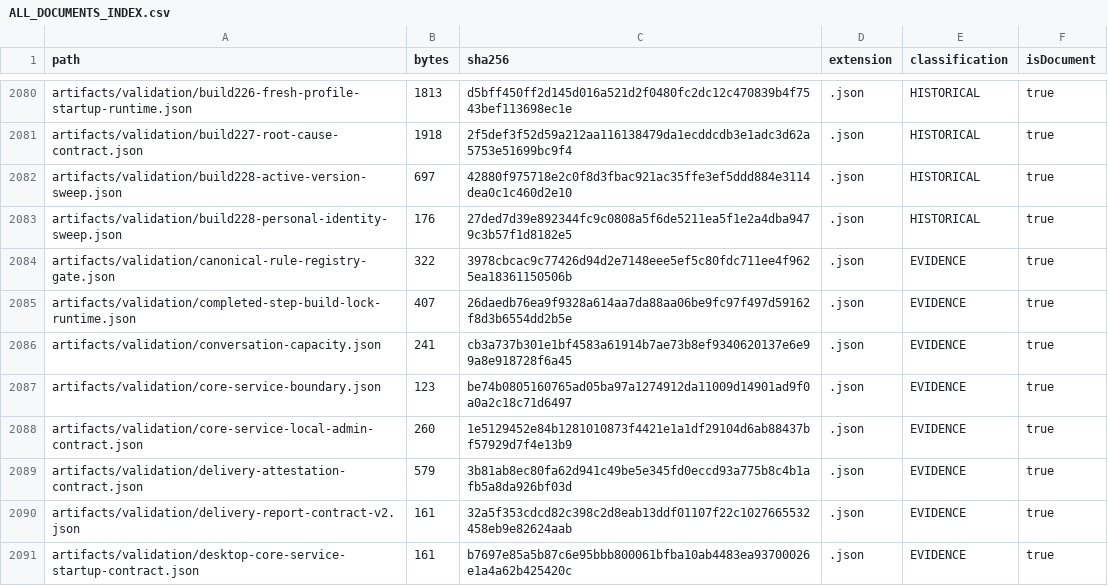
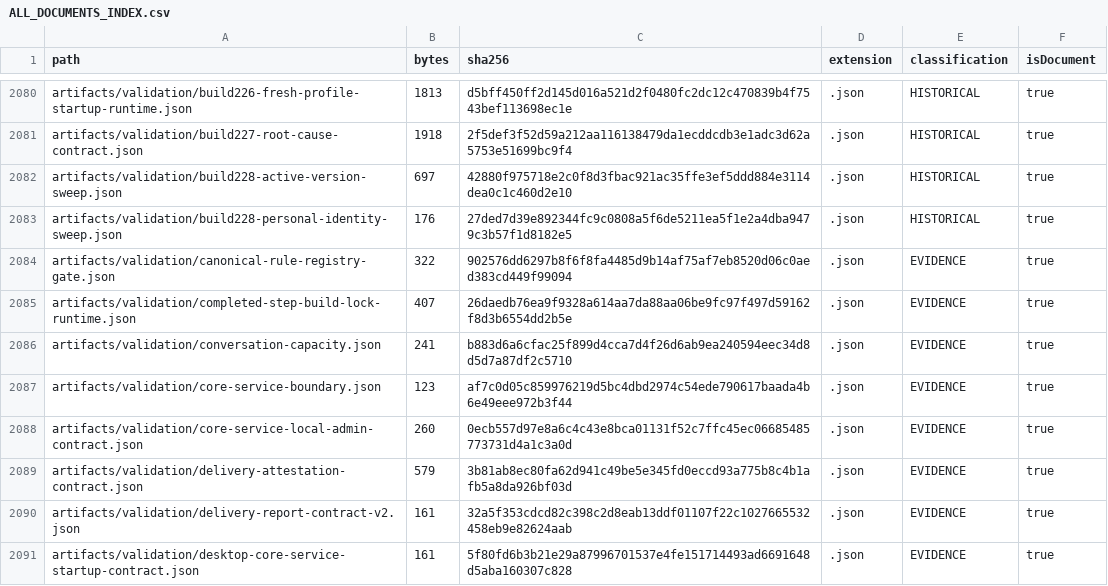
Before and after one commit to hsynmyssrgl/Anadolu-Parsi-AYM, a CSV file: artifacts/manifests/ALL_DOCUMENTS_INDEX.csv, drawn as a sheet; only a part is shown, gaps mark what is left out; the diff covers the shown part only.

```diff
--- a/artifacts/manifests/ALL_DOCUMENTS_INDEX.csv
+++ b/artifacts/manifests/ALL_DOCUMENTS_INDEX.csv
@@ -2083,9 +2083,9 @@ artifacts/validation/build228-active-version-sweep.json,697,42880f975718e2c0f8d3
 artifacts/validation/build228-personal-identity-sweep.json,176,27ded7d39e892344fc9c0808a5f6de5211ea5f1e2a4dba9479c3b57f1d8182e5,.json,HISTORICAL,true
-artifacts/validation/canonical-rule-registry-gate.json,322,3978cbcac9c77426d94d2e7148eee5ef5c80fdc711ee4f9625ea18361150506b,.json,EVIDENCE,true
+artifacts/validation/canonical-rule-registry-gate.json,322,902576dd6297b8f6f8fa4485d9b14af75af7eb8520d06c0aed383cd449f99094,.json,EVIDENCE,true
 artifacts/validation/completed-step-build-lock-runtime.json,407,26daedb76ea9f9328a614aa7da88aa06be9fc97f497d59162f8d3b6554dd2b5e,.json,EVIDENCE,true
-artifacts/validation/conversation-capacity.json,241,cb3a737b301e1bf4583a61914b7ae73b8ef9340620137e6e99a8e918728f6a45,.json,EVIDENCE,true
-artifacts/validation/core-service-boundary.json,123,be74b0805160765ad05ba97a1274912da11009d14901ad9f0a0a2c18c71d6497,.json,EVIDENCE,true
-artifacts/validation/core-service-local-admin-contract.json,260,1e5129452e84b1281010873f4421e1a1df29104d6ab88437bf57929d7f4e13b9,.json,EVIDENCE,true
+artifacts/validation/conversation-capacity.json,241,b883d6a6cfac25f899d4cca7d4f26d6ab9ea240594eec34d8d5d7a87df2c5710,.json,EVIDENCE,true
+artifacts/validation/core-service-boundary.json,123,af7c0d05c859976219d5bc4dbd2974c54ede790617baada4b6e49eee972b3f44,.json,EVIDENCE,true
+artifacts/validation/core-service-local-admin-contract.json,260,0ecb557d97e8a6c4c43e8bca01131f52c7ffc45ec06685485773731d4a1c3a0d,.json,EVIDENCE,true
 artifacts/validation/delivery-attestation-contract.json,579,3b81ab8ec80fa62d941c49be5e345fd0eccd93a775b8c4b1afb5a8da926bf03d,.json,EVIDENCE,true
 artifacts/validation/delivery-report-contract-v2.json,161,32a5f353cdcd82c398c2d8eab13ddf01107f22c1027665532458eb9e82624aab,.json,EVIDENCE,true
-artifacts/validation/desktop-core-service-startup-contract.json,161,b7697e85a5b87c6e95bbb800061bfba10ab4483ea93700026e1a4a62b425420c,.json,EVIDENCE,true
+artifacts/validation/desktop-core-service-startup-contract.json,161,5f80fd6b3b21e29a87996701537e4fe151714493ad6691648d5aba160307c828,.json,EVIDENCE,true
```
Also changed, not shown: 1 added row and 21 edited cells elsewhere in this file, artifacts/manifests/PROJECT_ARTIFACT_INDEX.csv, 12 other files.
